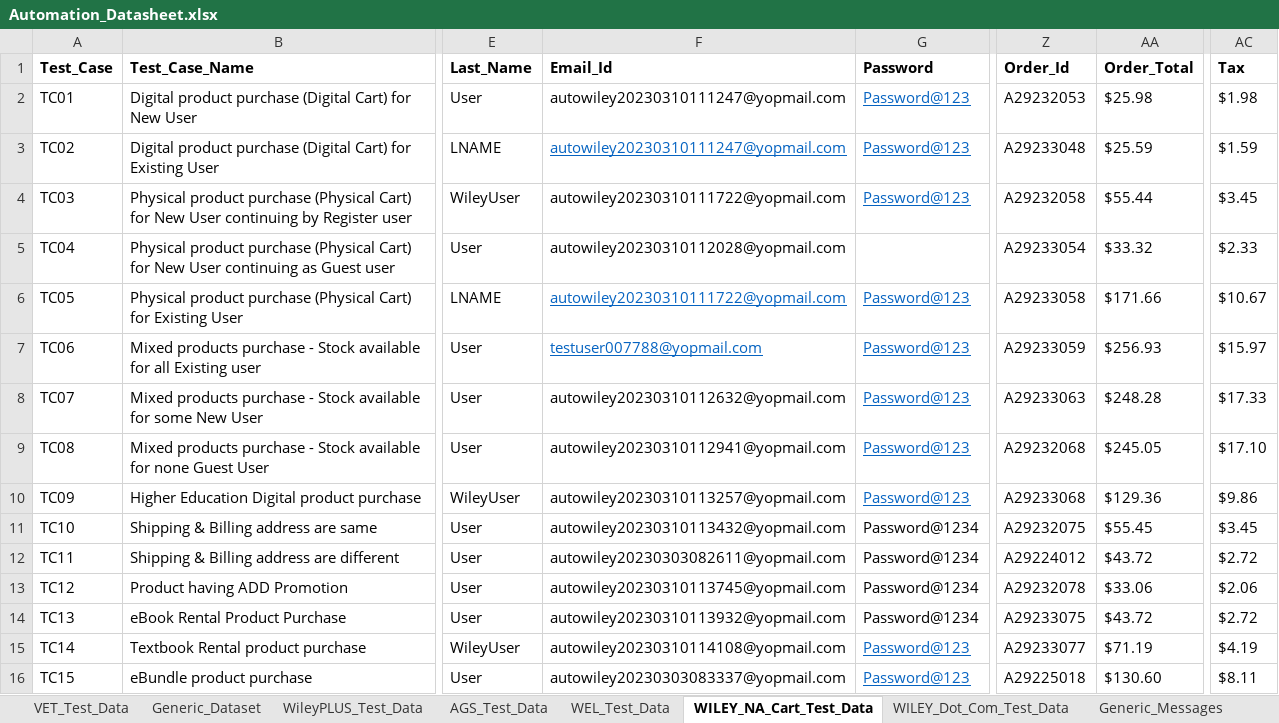
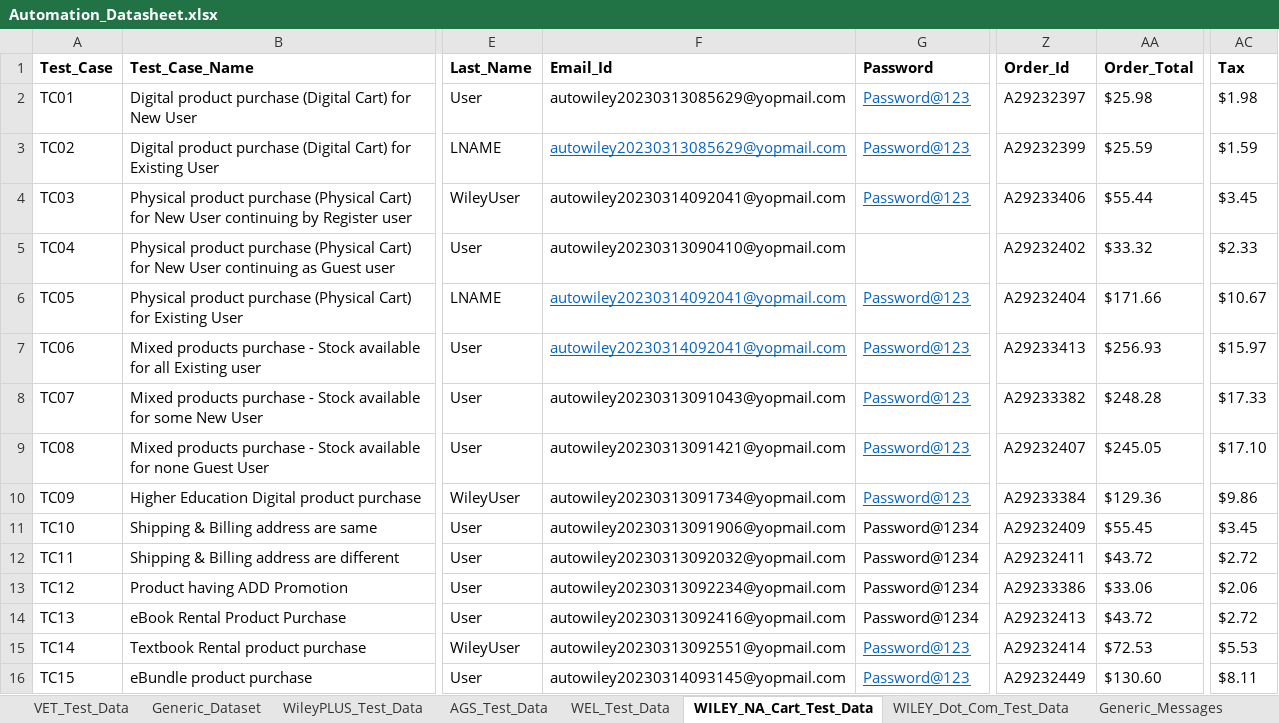
Before and after one commit to gsaha99/Ecommerce_QA, an Excel workbook: Test Data/Automation_Datasheet.xlsx, sheet WILEY_NA_Cart_Test_Data, drawn as a sheet; only a part is shown, gaps mark what is left out; values as stored, in another font and other column widths than the file's, no borders; the diff covers the shown part only; the diff names each change by its address in the sheet, - before the commit and + after, or states it on an @@ line.

Commit message:
Changes related to address doctor in NA Cart

```diff
--- a/Test Data/Automation_Datasheet.xlsx (sheet WILEY_NA_Cart_Test_Data)
+++ b/Test Data/Automation_Datasheet.xlsx (sheet WILEY_NA_Cart_Test_Data)
-F2:F3 (Email_Id): autowiley20230310111247@yopmail.com
+F2:F3 (Email_Id): autowiley20230313085629@yopmail.com
-Z2 (Order_Id): A29232053
+Z2 (Order_Id): A29232397
-Z3 (Order_Id): A29233048
+Z3 (Order_Id): A29232399
-F4 (Email_Id): autowiley20230310111722@yopmail.com
+F4 (Email_Id): autowiley20230314092041@yopmail.com
-Z4 (Order_Id): A29232058
+Z4 (Order_Id): A29233406
-F5 (Email_Id): autowiley20230310112028@yopmail.com
+F5 (Email_Id): autowiley20230313090410@yopmail.com
-Z5 (Order_Id): A29233054
+Z5 (Order_Id): A29232402
-F6 (Email_Id): autowiley20230310111722@yopmail.com
+F6 (Email_Id): autowiley20230314092041@yopmail.com
-Z6 (Order_Id): A29233058
+Z6 (Order_Id): A29232404
-F7 (Email_Id): testuser007788@yopmail.com
+F7 (Email_Id): autowiley20230314092041@yopmail.com
-Z7 (Order_Id): A29233059
+Z7 (Order_Id): A29233413
-F8 (Email_Id): autowiley20230310112632@yopmail.com
+F8 (Email_Id): autowiley20230313091043@yopmail.com
-Z8 (Order_Id): A29233063
+Z8 (Order_Id): A29233382
-F9 (Email_Id): autowiley20230310112941@yopmail.com
+F9 (Email_Id): autowiley20230313091421@yopmail.com
-Z9 (Order_Id): A29232068
+Z9 (Order_Id): A29232407
-F10 (Email_Id): autowiley20230310113257@yopmail.com
+F10 (Email_Id): autowiley20230313091734@yopmail.com
-Z10 (Order_Id): A29233068
+Z10 (Order_Id): A29233384
-F11 (Email_Id): autowiley20230310113432@yopmail.com
+F11 (Email_Id): autowiley20230313091906@yopmail.com
-Z11 (Order_Id): A29232075
+Z11 (Order_Id): A29232409
-F12 (Email_Id): autowiley20230303082611@yopmail.com
+F12 (Email_Id): autowiley20230313092032@yopmail.com
-Z12 (Order_Id): A29224012
+Z12 (Order_Id): A29232411
-F13 (Email_Id): autowiley20230310113745@yopmail.com
+F13 (Email_Id): autowiley20230313092234@yopmail.com
-Z13 (Order_Id): A29232078
+Z13 (Order_Id): A29233386
-F14 (Email_Id): autowiley20230310113932@yopmail.com
+F14 (Email_Id): autowiley20230313092416@yopmail.com
-Z14 (Order_Id): A29233075
+Z14 (Order_Id): A29232413
-F15 (Email_Id): autowiley20230310114108@yopmail.com
+F15 (Email_Id): autowiley20230313092551@yopmail.com
-Z15 (Order_Id): A29233077
+Z15 (Order_Id): A29232414
-AA15 (Order_Total): $71.19
+AA15 (Order_Total): $72.53
-AC15 (Tax): $4.19
+AC15 (Tax): $5.53
-F16 (Email_Id): autowiley20230303083337@yopmail.com
+F16 (Email_Id): autowiley20230314093145@yopmail.com
-Z16 (Order_Id): A29225018
+Z16 (Order_Id): A29232449
```
Also changed, not shown: 18 edited cells elsewhere in this sheet, 27 other files.
